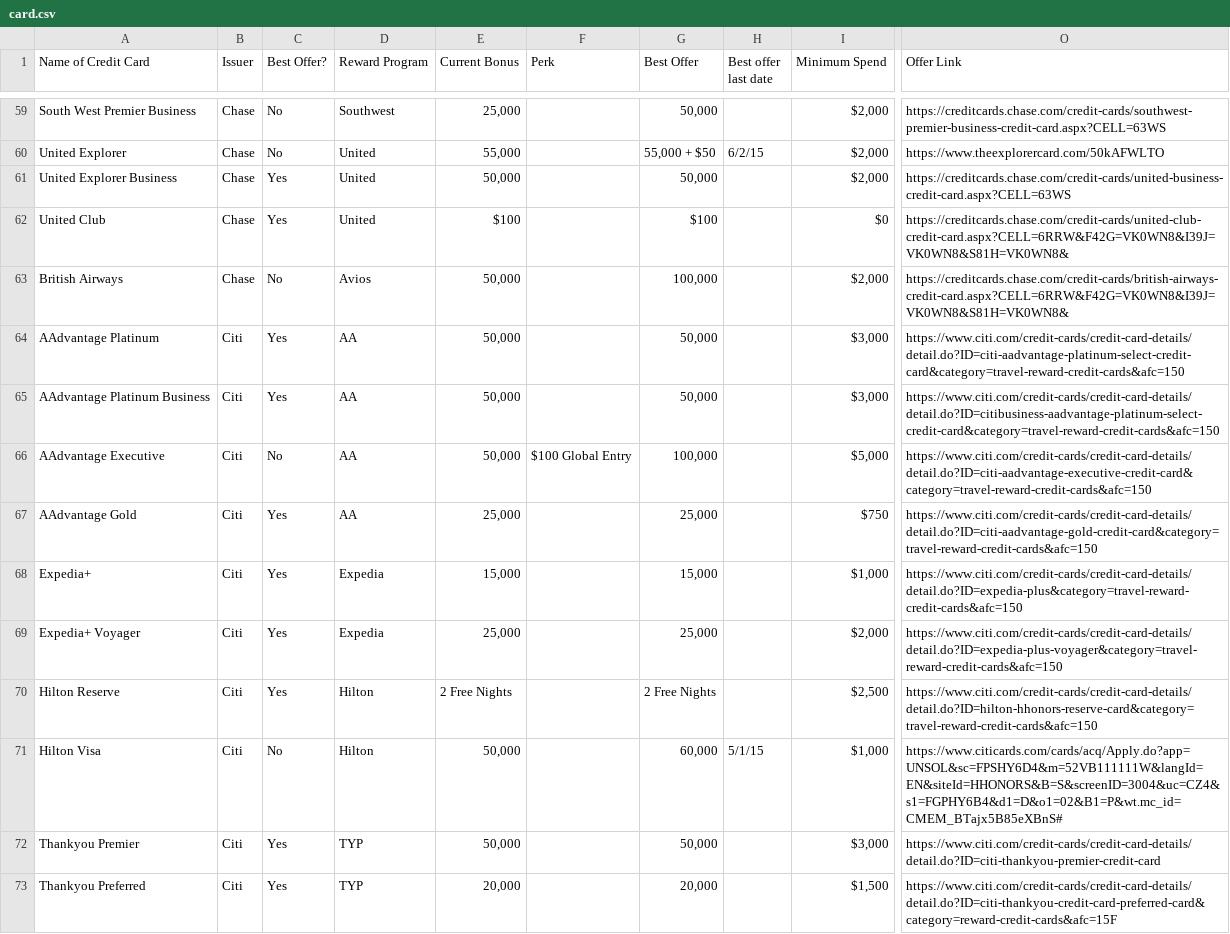
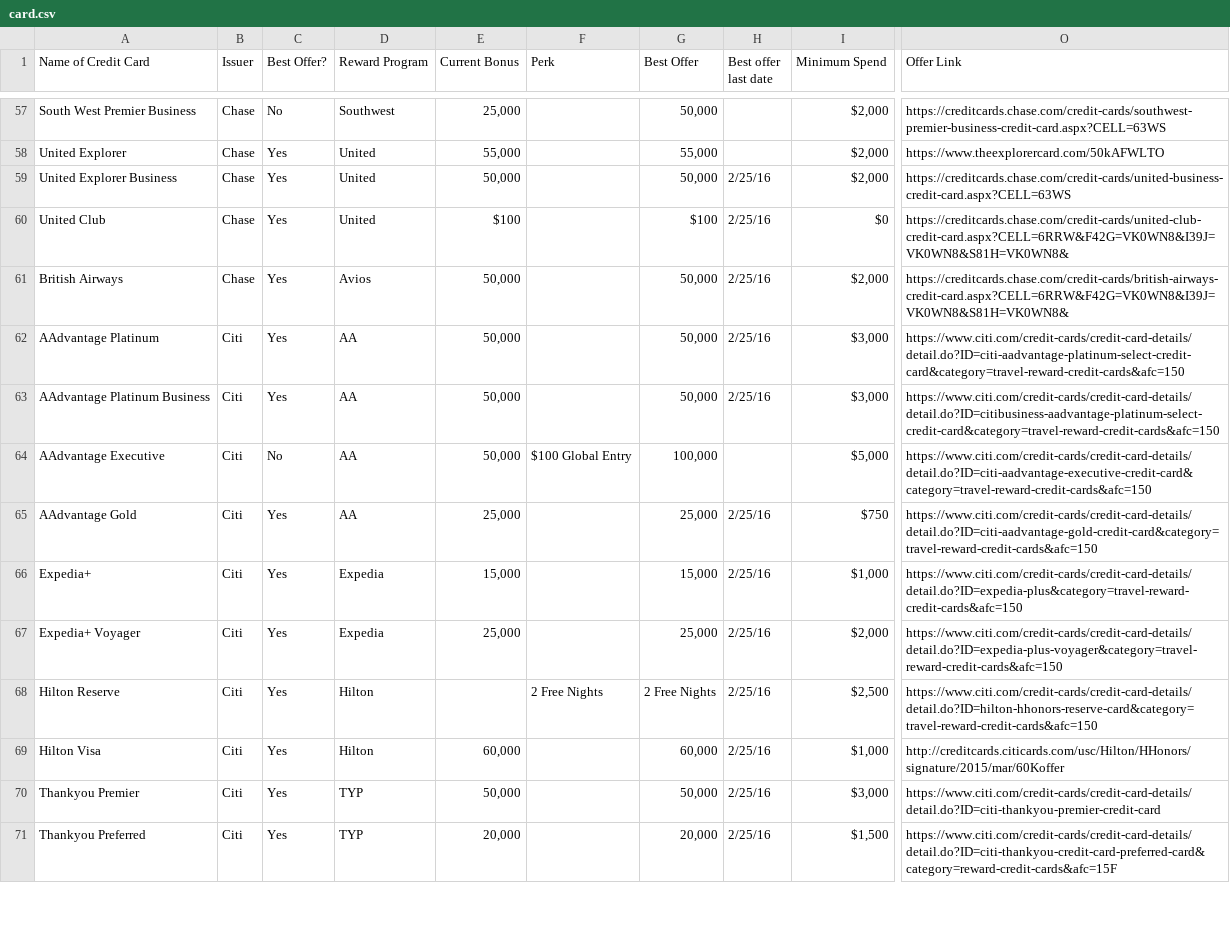
Before and after one commit to bad6e/credit_cards, a CSV file: lib/assets/card.csv, drawn as a sheet; only a part is shown, gaps mark what is left out; addresses are those after the commit; the diff covers the shown part only; the diff names each change by its address in the sheet, - before the commit and + after, or states it on an @@ line.

```diff
--- a/lib/assets/card.csv
+++ b/lib/assets/card.csv
-C58 (Best Offer?): No
+C58 (Best Offer?): Yes
-G58 (Best Offer): 55,000 + $50
+G58 (Best Offer): 55,000
-H58 (Best offer last date): 6/2/15
+H58 (Best offer last date): (empty)
-H59:H63 (Best offer last date): (empty)
+H59:H63 (Best offer last date): 2/25/16
-C61 (Best Offer?): No
+C61 (Best Offer?): Yes
-G61 (Best Offer): 100,000
+G61 (Best Offer): 50,000
-H65:H68 (Best offer last date): (empty)
+H65:H68 (Best offer last date): 2/25/16
-E68 (Current Bonus): 2 Free Nights
+E68 (Current Bonus): (empty)
-F68 (Perk): (empty)
+F68 (Perk): 2 Free Nights
-C69 (Best Offer?): No
+C69 (Best Offer?): Yes
-E69 (Current Bonus): 50,000
+E69 (Current Bonus): 60,000
-H69 (Best offer last date): 5/1/15
+H69 (Best offer last date): 2/25/16
-O69 (Offer Link): https://www.citicards.com/cards/acq/Apply.do?app=UNSOL&sc=FPSHY6D4&m=52VB111111W&langId=EN&siteId=HHONORS&B=S&screenID=3004&uc=CZ4&s1=FGPHY6B4&d1=D&o1=02&B1=P&wt.mc_id=CMEM_BTajx5B85eXBnS#
+O69 (Offer Link): http://creditcards.citicards.com/usc/Hilton/HHonors/signature/2015/mar/60Koffer
-H70:H71 (Best offer last date): (empty)
+H70:H71 (Best offer last date): 2/25/16
```
Also changed, not shown: 2 removed rows and 76 edited cells elsewhere in this file, 1 other file.
